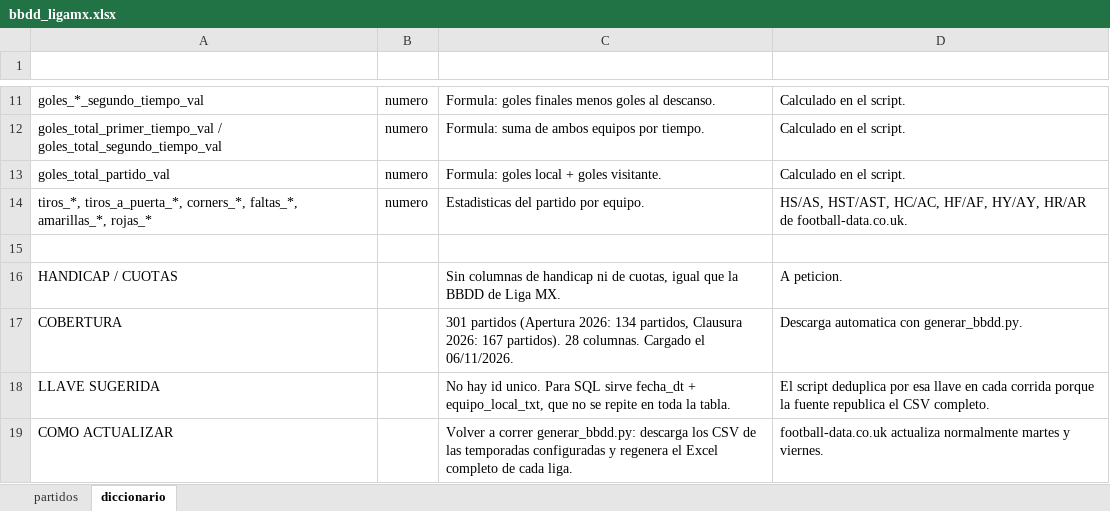
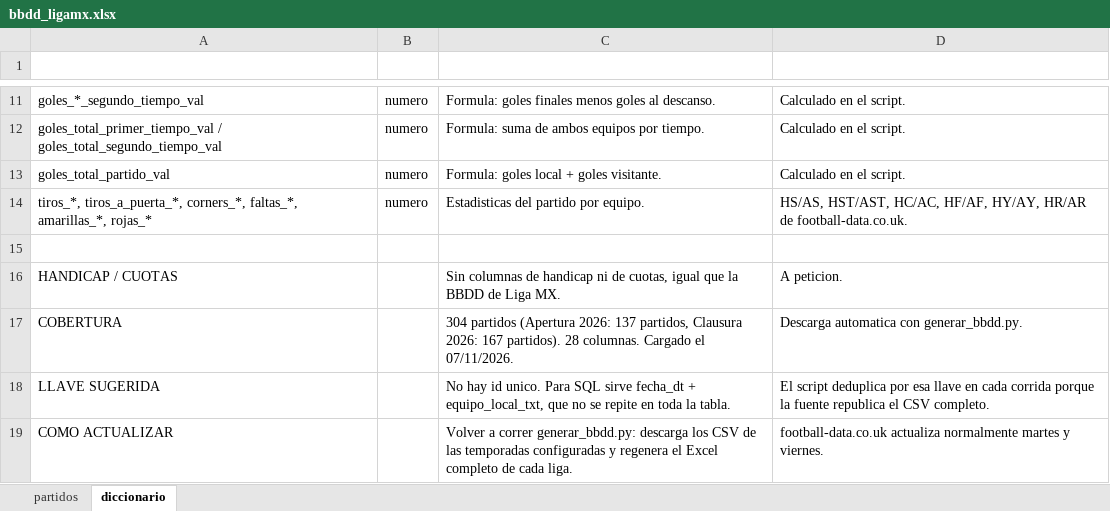
Before and after one commit to Erixfer98/laliga-modelo, an Excel workbook: datos/bbdd_ligamx.xlsx, sheet diccionario, drawn as a sheet; only a part is shown, gaps mark what is left out; values as stored, in another font and other column widths than the file's, no borders; the diff names each change by its address in the sheet, - before the commit and + after, or states it on an @@ line.

```diff
--- a/datos/bbdd_ligamx.xlsx (sheet diccionario)
+++ b/datos/bbdd_ligamx.xlsx (sheet diccionario)
-C17 (definicion): 301 partidos (Apertura 2026: 134 partidos, Clausura 2026: 167 partidos). 28 columnas. Cargado el 06/11/2026.
+C17 (definicion): 304 partidos (Apertura 2026: 137 partidos, Clausura 2026: 167 partidos). 28 columnas. Cargado el 07/11/2026.
```
Also changed, not shown: sheet partidos, datos/bbdd_brasileirao.xlsx, datos/bbdd_champions.xlsx, 13 other files.
